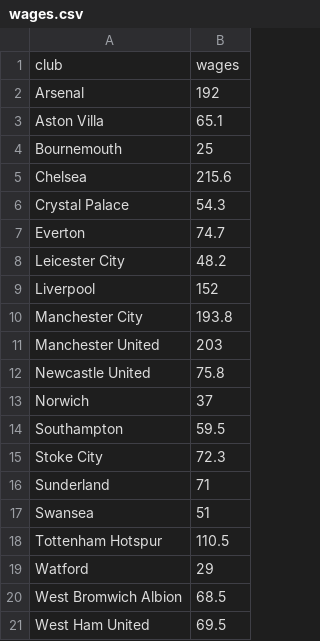
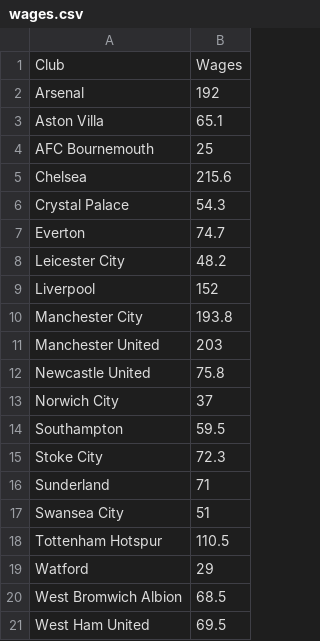
Before and after one commit to rosshashbarger/EPL-Analysis, a CSV file: wages.csv, drawn as a sheet.

```diff
--- a/wages.csv
+++ b/wages.csv
@@ -1,5 +1,5 @@
-club,wages
+Club,Wages
 Arsenal,192
 Aston Villa,65.1
-Bournemouth,25
+AFC Bournemouth,25
 Chelsea,215.6
@@ -12,3 +12,3 @@ Manchester United,203
 Newcastle United,75.8
-Norwich,37
+Norwich City,37
 Southampton,59.5
@@ -16,3 +16,3 @@ Stoke City,72.3
 Sunderland,71
-Swansea,51
+Swansea City,51
 Tottenham Hotspur,110.5
```
Also changed, not shown: age.csv, results.csv, 2 other files.
